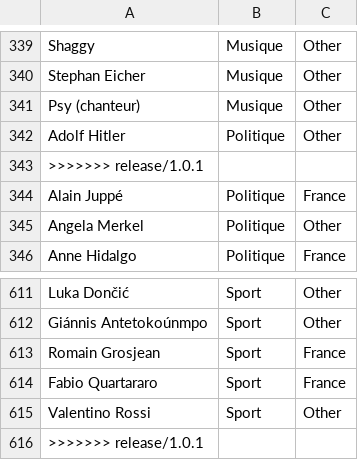
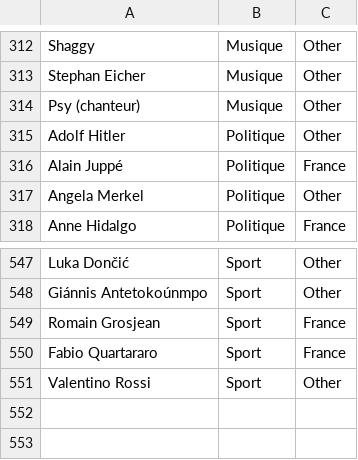
Before and after one commit to tpicaud/cityborn, a CSV file: src/data/stars.csv, drawn as a sheet; only a part is shown, gaps mark what is left out; the diff covers the shown part only; the diff names each change by its address in the sheet, - before the commit and + after, or states it on an @@ line.

```diff
--- a/src/data/stars.csv
+++ b/src/data/stars.csv
-row 343: >>>>>>> release/1.0.1
-row 616: >>>>>>> release/1.0.1
```
Also changed, not shown: 63 removed rows elsewhere in this file.
